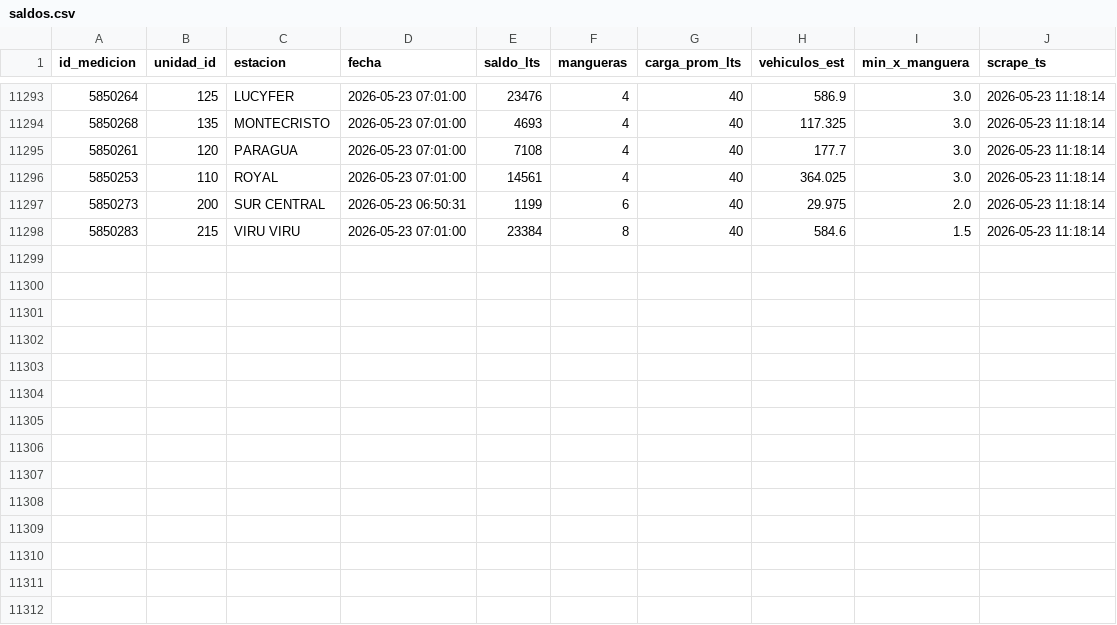
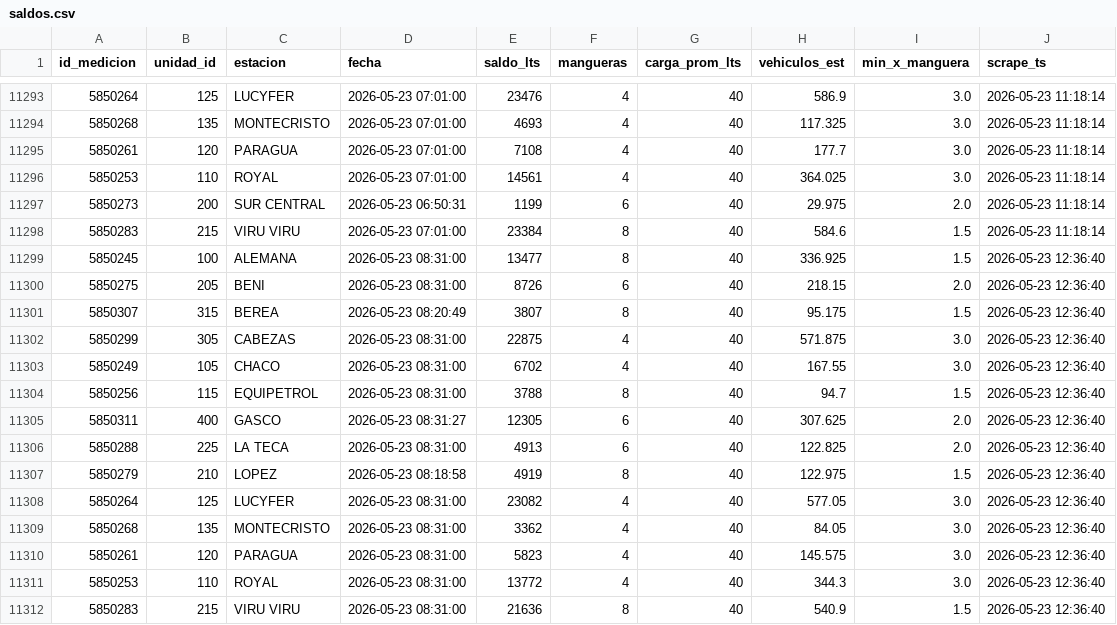
Before and after one commit to mtineojr/Monitor-Biopetrol, a CSV file: data/saldos.csv, drawn as a sheet; only a part is shown, gaps mark what is left out.

```diff
--- a/data/saldos.csv
+++ b/data/saldos.csv
@@ -11298 +11298,15 @@ id_medicion,unidad_id,estacion,fecha,saldo_lts,mangueras,carga_prom_lts,vehiculo
 5850283,215,VIRU VIRU,2026-05-23 07:01:00,23384,8,40,584.6,1.5,2026-05-23 11:18:14
+5850245,100,ALEMANA,2026-05-23 08:31:00,13477,8,40,336.925,1.5,2026-05-23 12:36:40
+5850275,205,BENI,2026-05-23 08:31:00,8726,6,40,218.15,2.0,2026-05-23 12:36:40
+5850307,315,BEREA,2026-05-23 08:20:49,3807,8,40,95.175,1.5,2026-05-23 12:36:40
+5850299,305,CABEZAS,2026-05-23 08:31:00,22875,4,40,571.875,3.0,2026-05-23 12:36:40
+5850249,105,CHACO,2026-05-23 08:31:00,6702,4,40,167.55,3.0,2026-05-23 12:36:40
+5850256,115,EQUIPETROL,2026-05-23 08:31:00,3788,8,40,94.7,1.5,2026-05-23 12:36:40
+5850311,400,GASCO,2026-05-23 08:31:27,12305,6,40,307.625,2.0,2026-05-23 12:36:40
+5850288,225,LA TECA,2026-05-23 08:31:00,4913,6,40,122.825,2.0,2026-05-23 12:36:40
+5850279,210,LOPEZ,2026-05-23 08:18:58,4919,8,40,122.975,1.5,2026-05-23 12:36:40
+5850264,125,LUCYFER,2026-05-23 08:31:00,23082,4,40,577.05,3.0,2026-05-23 12:36:40
+5850268,135,MONTECRISTO,2026-05-23 08:31:00,3362,4,40,84.05,3.0,2026-05-23 12:36:40
+5850261,120,PARAGUA,2026-05-23 08:31:00,5823,4,40,145.575,3.0,2026-05-23 12:36:40
+5850253,110,ROYAL,2026-05-23 08:31:00,13772,4,40,344.3,3.0,2026-05-23 12:36:40
+5850283,215,VIRU VIRU,2026-05-23 08:31:00,21636,8,40,540.9,1.5,2026-05-23 12:36:40
```
